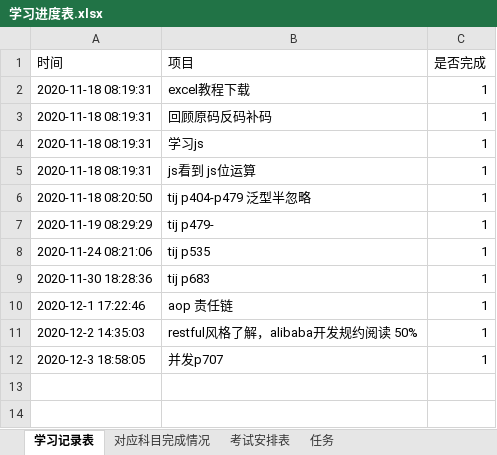
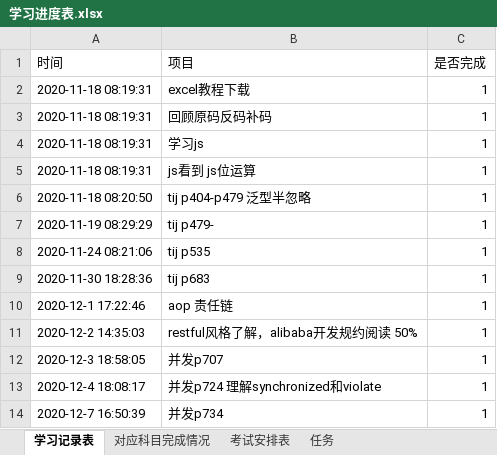
Before and after one commit to PalmerSheng/programfile, an Excel workbook: 学习进度表.xlsx, sheet 学习记录表, drawn as a sheet; values as stored, in another font and other column widths than the file's, no borders; the diff names each change by its address in the sheet, - before the commit and + after, or states it on an @@ line.

```diff
--- a/学习进度表.xlsx (sheet 学习记录表)
+++ b/学习进度表.xlsx (sheet 学习记录表)
+row 13: 2020-12-4 18:08:17 | 并发p724 理解synchronized和violate | 1
+row 14: 2020-12-7 16:50:39 | 并发p734 | 1
```
Also changed, not shown: sheet 对应科目完成情况, 1 other file.
